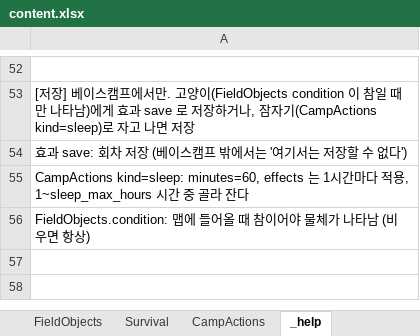
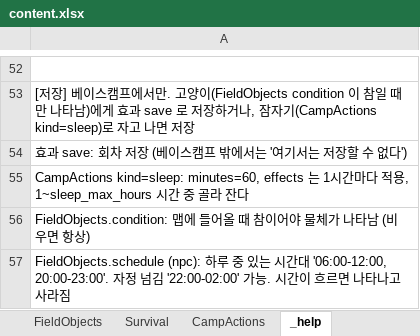
Before and after one commit to HomilBBANG/rt_Tevah, an Excel workbook: tools/sheets/content.xlsx, sheet _help, drawn as a sheet; only a part is shown, gaps mark what is left out; values as stored, in another font and other column widths than the file's, no borders; the diff names each change by its address in the sheet, - before the commit and + after, or states it on an @@ line.

```diff
--- a/tools/sheets/content.xlsx (sheet _help)
+++ b/tools/sheets/content.xlsx (sheet _help)
+row 57: FieldObjects.schedule (npc): 하루 중 있는 시간대 '06:00-12:00, 20:00-23:00'. 자정 넘김 '22:00-02:00' 가능. 시간이 흐르면 나타나고 사라짐
```
Also changed, not shown: sheet FieldObjects, 7 other files.
